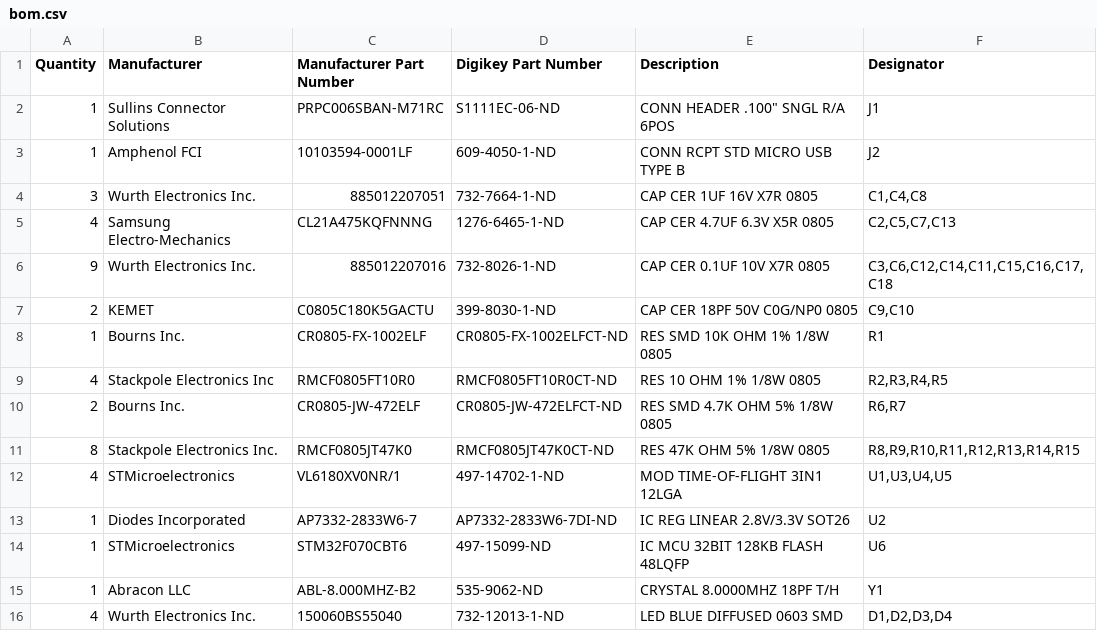
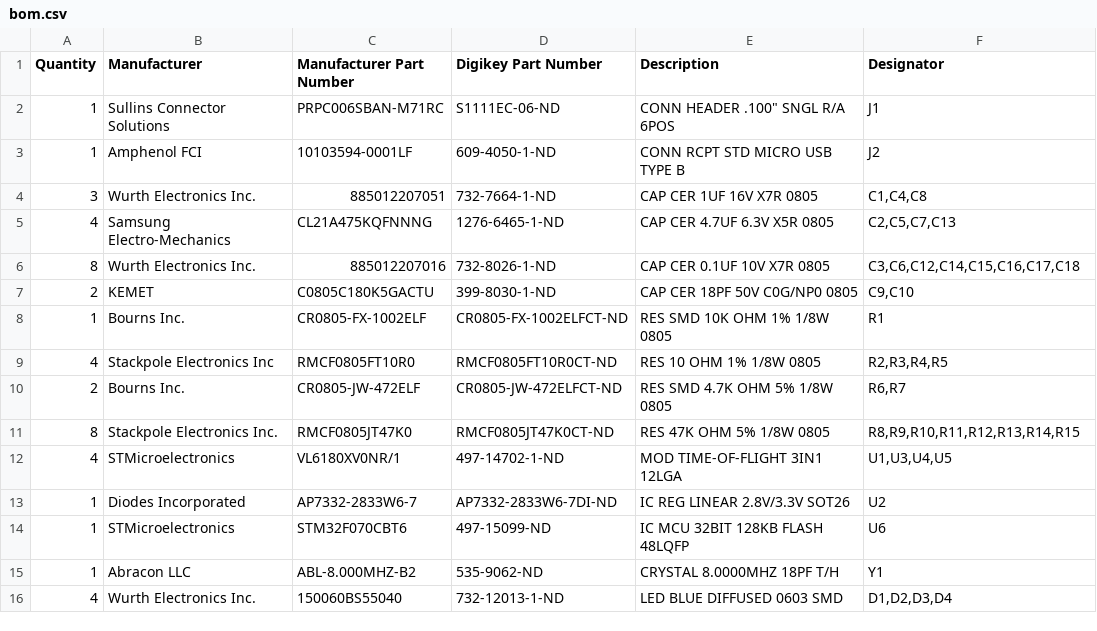
Before and after one commit to chronopoulos/quadrant-board, a CSV file: bom.csv, drawn as a sheet.

Commit message:
bom.csv: ditch C11 bypass cap

```diff
--- a/bom.csv
+++ b/bom.csv
@@ -5,3 +5,3 @@ Quantity,Manufacturer,Manufacturer Part Number,Digikey Part Number,Description,D
 4,Samsung Electro-Mechanics,CL21A475KQFNNNG,1276-6465-1-ND,CAP CER 4.7UF 6.3V X5R 0805,"C2,C5,C7,C13"
-9,Wurth Electronics Inc.,885012207016,732-8026-1-ND,CAP CER 0.1UF 10V X7R 0805,"C3,C6,C12,C14,C11,C15,C16,C17,C18"
+8,Wurth Electronics Inc.,885012207016,732-8026-1-ND,CAP CER 0.1UF 10V X7R 0805,"C3,C6,C12,C14,C15,C16,C17,C18"
 2,KEMET,C0805C180K5GACTU,399-8030-1-ND,CAP CER 18PF 50V C0G/NP0 0805,"C9,C10"
```
